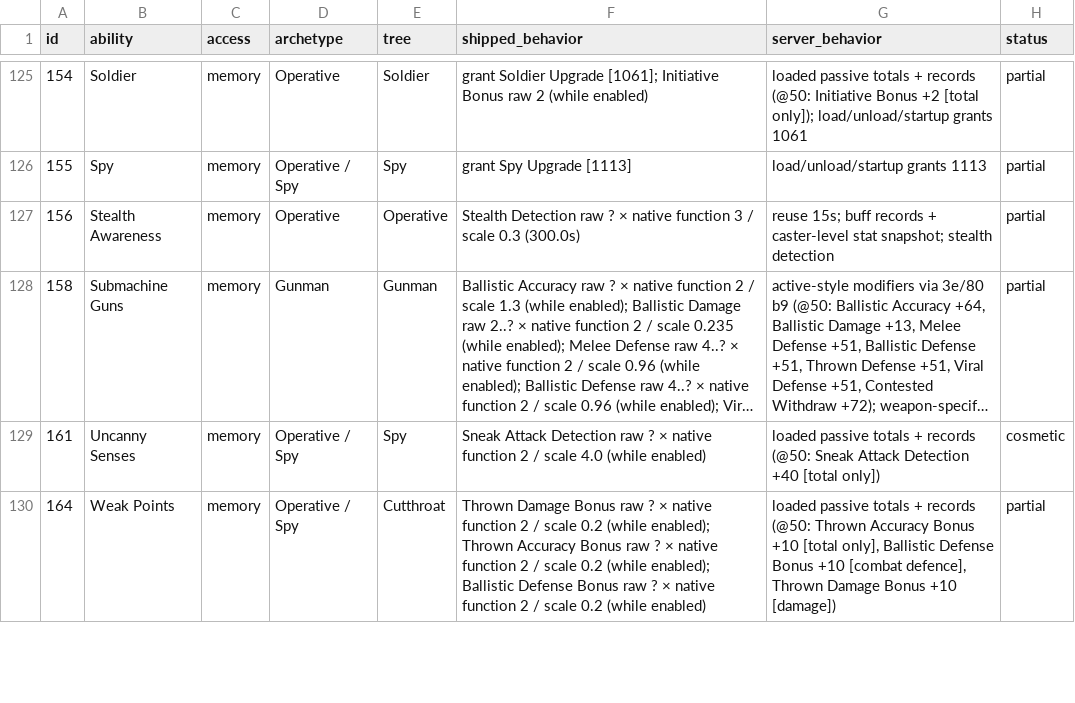
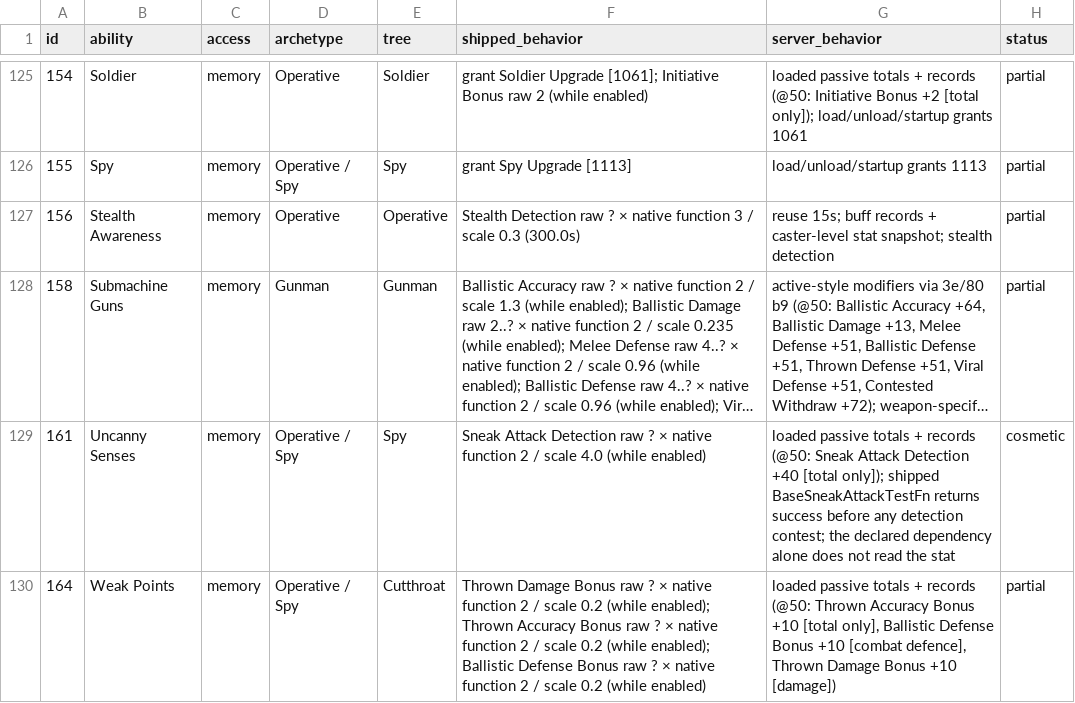
Before and after one commit to kylebrussell/mxo-hd, a CSV file: docs/ABILITY-PARITY.csv, drawn as a sheet; only a part is shown, gaps mark what is left out; long unchanged cells end in …; the diff covers the shown part only; the diff names each change by its address in the sheet, - before the commit and + after, or states it on an @@ line.

```diff
--- a/docs/ABILITY-PARITY.csv
+++ b/docs/ABILITY-PARITY.csv
-G129 (server_behavior): …+40 [total only])
+G129 (server_behavior): …+40 [total only]); shipped BaseSneakAttackTestFn returns success before any detection contest; the declared dependency alone does not read the stat
```
Also changed, not shown: 40 edited cells elsewhere in this file, 11 other files.
